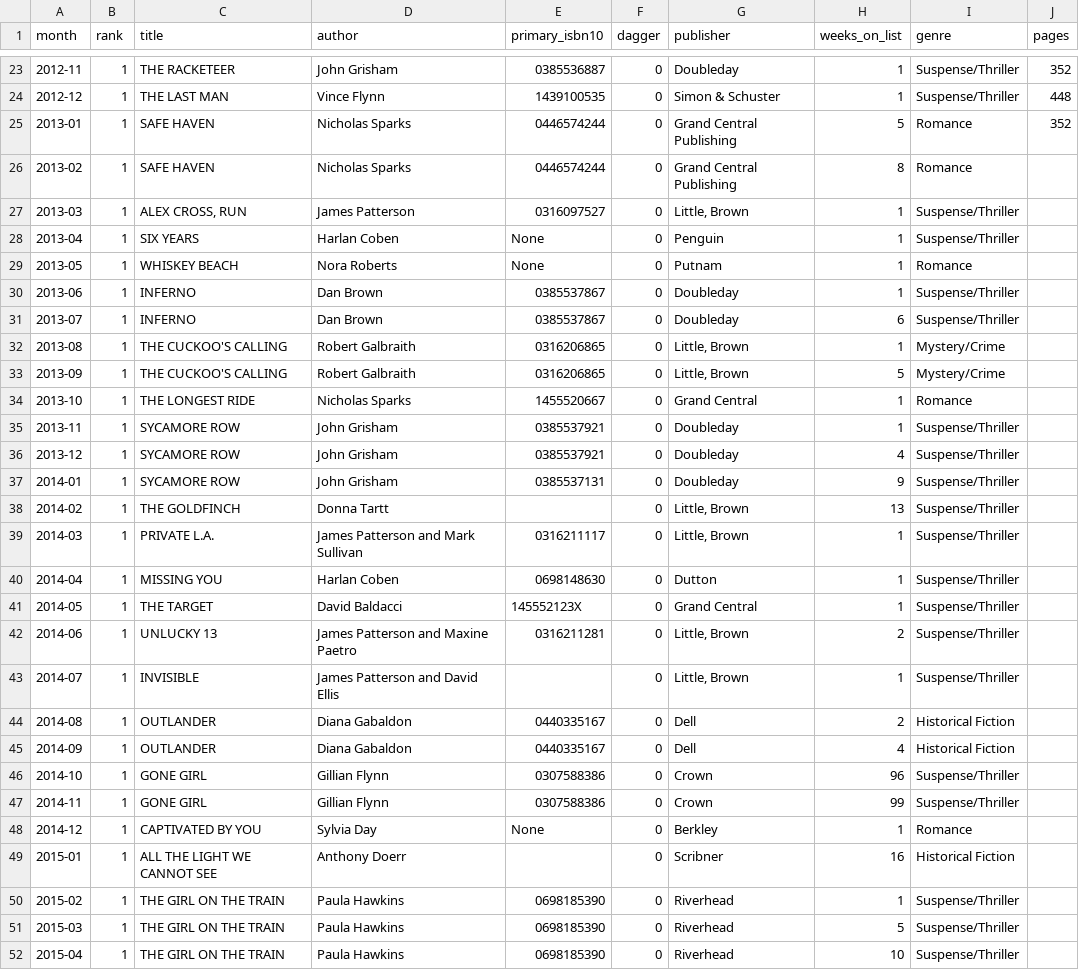
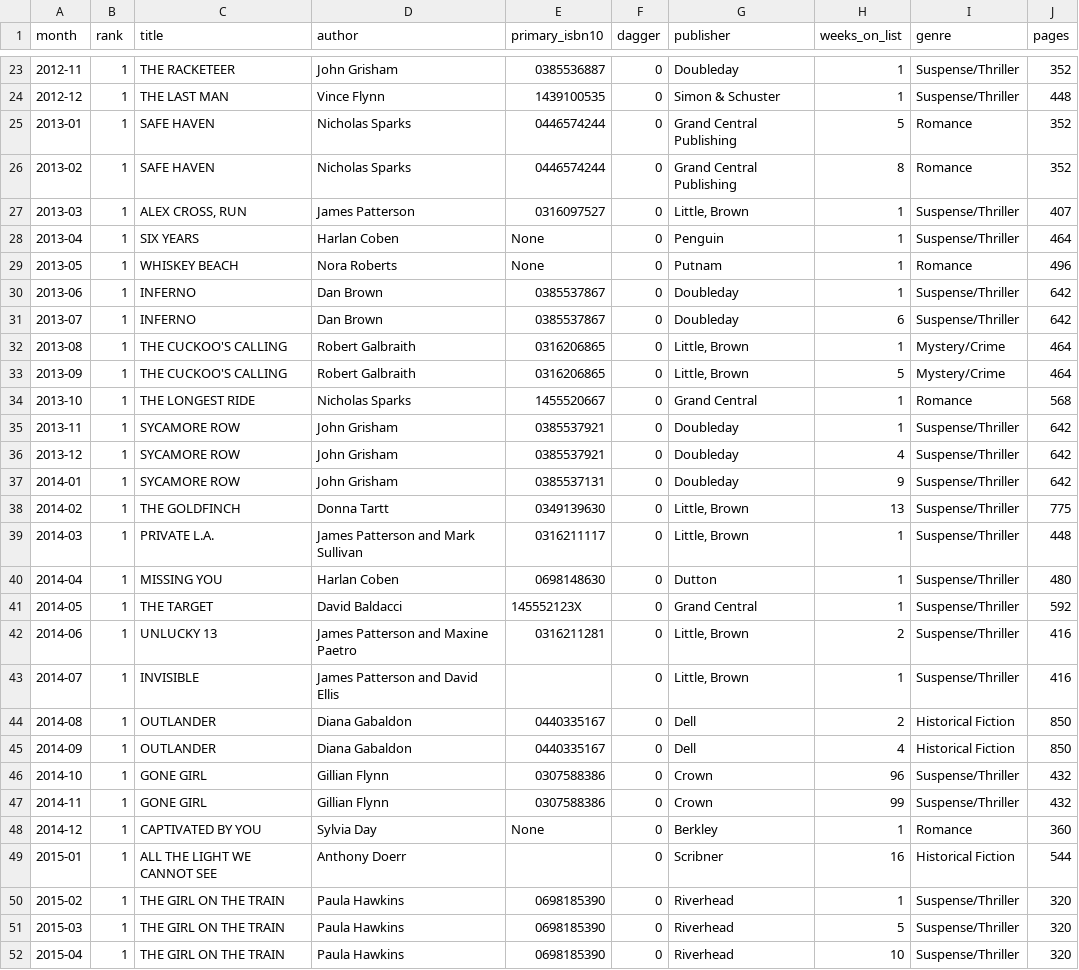
Before and after one commit to kimh2023/id220-p3, a CSV file: p5js/all_months.csv, drawn as a sheet; only a part is shown, gaps mark what is left out; the diff covers the shown part only.

```diff
--- a/p5js/all_months.csv
+++ b/p5js/all_months.csv
@@ -25,28 +25,28 @@ month,rank,title,author,primary_isbn10,dagger,publisher,weeks_on_list,genre,page
 2013-01,1,SAFE HAVEN,Nicholas Sparks,0446574244,0,Grand Central Publishing,5,Romance,352
-2013-02,1,SAFE HAVEN,Nicholas Sparks,0446574244,0,Grand Central Publishing,8,Romance
-2013-03,1,"ALEX CROSS, RUN",James Patterson,0316097527,0,"Little, Brown",1,Suspense/Thriller
-2013-04,1,SIX YEARS,Harlan Coben,None,0,Penguin,1,Suspense/Thriller
-2013-05,1,WHISKEY BEACH,Nora Roberts,None,0,Putnam,1,Romance
-2013-06,1,INFERNO,Dan Brown,0385537867,0,Doubleday,1,Suspense/Thriller
-2013-07,1,INFERNO,Dan Brown,0385537867,0,Doubleday,6,Suspense/Thriller
-2013-08,1,THE CUCKOO'S CALLING,Robert Galbraith,0316206865,0,"Little, Brown",1,Mystery/Crime
-2013-09,1,THE CUCKOO'S CALLING,Robert Galbraith,0316206865,0,"Little, Brown",5,Mystery/Crime
-2013-10,1,THE LONGEST RIDE,Nicholas Sparks,1455520667,0,Grand Central,1,Romance
-2013-11,1,SYCAMORE ROW,John Grisham,0385537921,0,Doubleday,1,Suspense/Thriller
-2013-12,1,SYCAMORE ROW,John Grisham,0385537921,0,Doubleday,4,Suspense/Thriller
-2014-01,1,SYCAMORE ROW,John Grisham,0385537131,0,Doubleday,9,Suspense/Thriller
-2014-02,1,THE GOLDFINCH,Donna Tartt,,0,"Little, Brown",13,Suspense/Thriller
-2014-03,1,PRIVATE L.A.,James Patterson and Mark Sullivan,0316211117,0,"Little, Brown",1,Suspense/Thriller
-2014-04,1,MISSING YOU,Harlan Coben,0698148630,0,Dutton,1,Suspense/Thriller
-2014-05,1,THE TARGET,David Baldacci,145552123X,0,Grand Central,1,Suspense/Thriller
-2014-06,1,UNLUCKY 13,James Patterson and Maxine Paetro,0316211281,0,"Little, Brown",2,Suspense/Thriller
-2014-07,1,INVISIBLE,James Patterson and David Ellis,,0,"Little, Brown",1,Suspense/Thriller
-2014-08,1,OUTLANDER,Diana Gabaldon,0440335167,0,Dell,2,Historical Fiction
-2014-09,1,OUTLANDER,Diana Gabaldon,0440335167,0,Dell,4,Historical Fiction
-2014-10,1,GONE GIRL,Gillian Flynn,0307588386,0,Crown,96,Suspense/Thriller
-2014-11,1,GONE GIRL,Gillian Flynn,0307588386,0,Crown,99,Suspense/Thriller
-2014-12,1,CAPTIVATED BY YOU,Sylvia Day,None,0,Berkley,1,Romance
-2015-01,1,ALL THE LIGHT WE CANNOT SEE,Anthony Doerr,,0,Scribner,16,Historical Fiction
-2015-02,1,THE GIRL ON THE TRAIN,Paula Hawkins,0698185390,0,Riverhead,1,Suspense/Thriller
-2015-03,1,THE GIRL ON THE TRAIN,Paula Hawkins,0698185390,0,Riverhead,5,Suspense/Thriller
-2015-04,1,THE GIRL ON THE TRAIN,Paula Hawkins,0698185390,0,Riverhead,10,Suspense/Thriller
+2013-02,1,SAFE HAVEN,Nicholas Sparks,0446574244,0,Grand Central Publishing,8,Romance,352
+2013-03,1,"ALEX CROSS, RUN",James Patterson,0316097527,0,"Little, Brown",1,Suspense/Thriller,407
+2013-04,1,SIX YEARS,Harlan Coben,None,0,Penguin,1,Suspense/Thriller,464
+2013-05,1,WHISKEY BEACH,Nora Roberts,None,0,Putnam,1,Romance,496
+2013-06,1,INFERNO,Dan Brown,0385537867,0,Doubleday,1,Suspense/Thriller,642
+2013-07,1,INFERNO,Dan Brown,0385537867,0,Doubleday,6,Suspense/Thriller,642
+2013-08,1,THE CUCKOO'S CALLING,Robert Galbraith,0316206865,0,"Little, Brown",1,Mystery/Crime,464
+2013-09,1,THE CUCKOO'S CALLING,Robert Galbraith,0316206865,0,"Little, Brown",5,Mystery/Crime,464
+2013-10,1,THE LONGEST RIDE,Nicholas Sparks,1455520667,0,Grand Central,1,Romance,568
+2013-11,1,SYCAMORE ROW,John Grisham,0385537921,0,Doubleday,1,Suspense/Thriller,642
+2013-12,1,SYCAMORE ROW,John Grisham,0385537921,0,Doubleday,4,Suspense/Thriller,642
+2014-01,1,SYCAMORE ROW,John Grisham,0385537131,0,Doubleday,9,Suspense/Thriller,642
+2014-02,1,THE GOLDFINCH,Donna Tartt,0349139630,0,"Little, Brown",13,Suspense/Thriller,775
+2014-03,1,PRIVATE L.A.,James Patterson and Mark Sullivan,0316211117,0,"Little, Brown",1,Suspense/Thriller,448
+2014-04,1,MISSING YOU,Harlan Coben,0698148630,0,Dutton,1,Suspense/Thriller,480
+2014-05,1,THE TARGET,David Baldacci,145552123X,0,Grand Central,1,Suspense/Thriller,592
+2014-06,1,UNLUCKY 13,James Patterson and Maxine Paetro,0316211281,0,"Little, Brown",2,Suspense/Thriller,416
+2014-07,1,INVISIBLE,James Patterson and David Ellis,,0,"Little, Brown",1,Suspense/Thriller,416
+2014-08,1,OUTLANDER,Diana Gabaldon,0440335167,0,Dell,2,Historical Fiction,850
+2014-09,1,OUTLANDER,Diana Gabaldon,0440335167,0,Dell,4,Historical Fiction,850
+2014-10,1,GONE GIRL,Gillian Flynn,0307588386,0,Crown,96,Suspense/Thriller,432
+2014-11,1,GONE GIRL,Gillian Flynn,0307588386,0,Crown,99,Suspense/Thriller,432
+2014-12,1,CAPTIVATED BY YOU,Sylvia Day,None,0,Berkley,1,Romance,360
+2015-01,1,ALL THE LIGHT WE CANNOT SEE,Anthony Doerr,,0,Scribner,16,Historical Fiction,544
+2015-02,1,THE GIRL ON THE TRAIN,Paula Hawkins,0698185390,0,Riverhead,1,Suspense/Thriller,320
+2015-03,1,THE GIRL ON THE TRAIN,Paula Hawkins,0698185390,0,Riverhead,5,Suspense/Thriller,320
+2015-04,1,THE GIRL ON THE TRAIN,Paula Hawkins,0698185390,0,Riverhead,10,Suspense/Thriller,320
```
Also changed, not shown: 122 edited cells elsewhere in this file, 8 other files.
